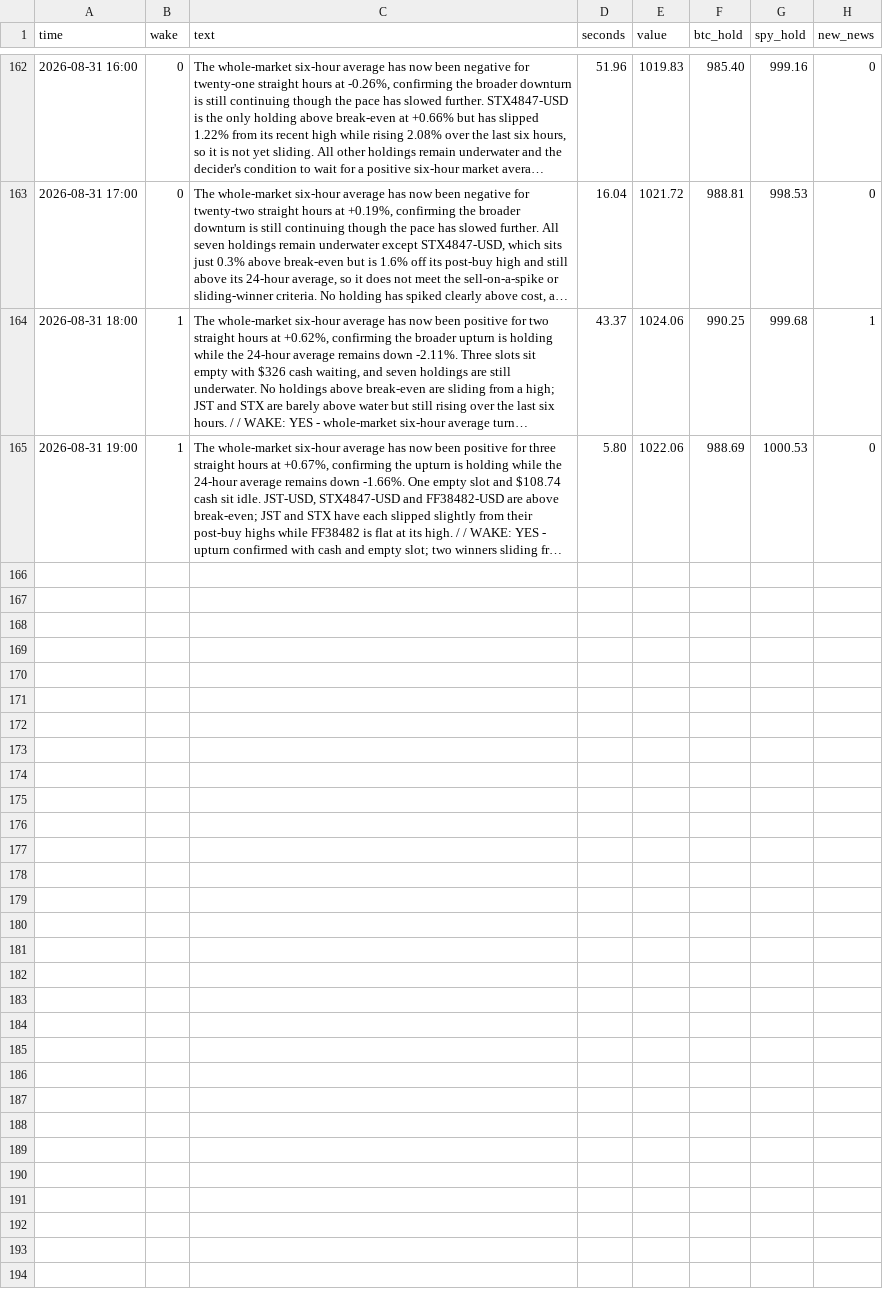
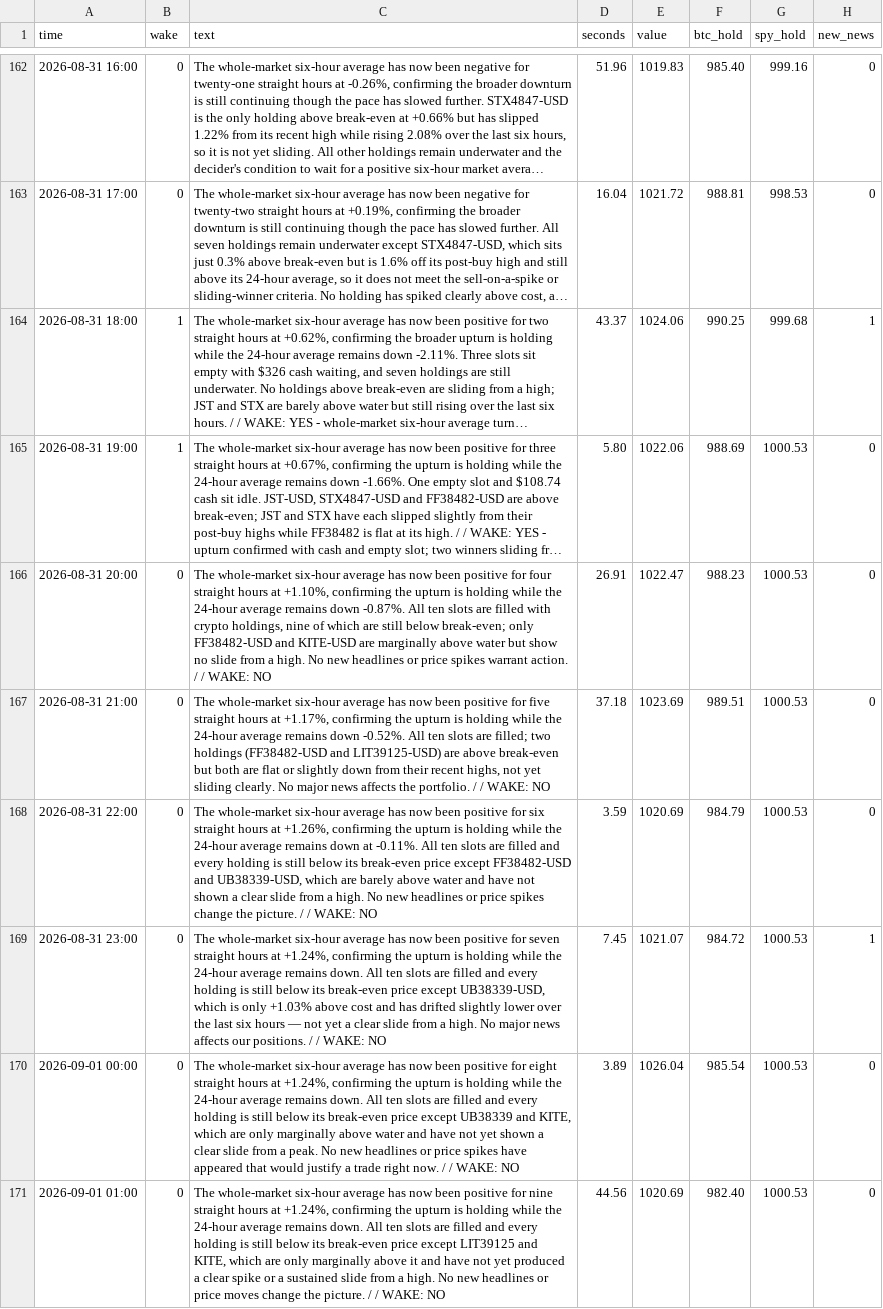
Before and after one commit to osofat100-cmyk/Machine-, a CSV file: mixed/watcher_team1.csv, drawn as a sheet; only a part is shown, gaps mark what is left out; long unchanged cells end in …; the diff names each change by its address in the sheet, - before the commit and + after, or states it on an @@ line.

```diff
--- a/mixed/watcher_team1.csv
+++ b/mixed/watcher_team1.csv
+row 166: 2026-08-31 20:00 | 0 | The whole-market six-hour average has now been positive for four straight hours at +1.10%, confirming the upturn is holding while the 24-hour average remains down -0.87%. All ten slots are filled with crypto holdings, nine of which are still below break-even; only FF38482-USD and KITE-USD are marginally above water but show no slide from a high. No new headlines or price spikes warrant action. / / WAKE: NO | 26.91 | 1022.47 | 988.23 | 1000.53 | 0
+row 167: 2026-08-31 21:00 | 0 | The whole-market six-hour average has now been positive for five straight hours at +1.17%, confirming the upturn is holding while the 24-hour average remains down -0.52%. All ten slots are filled; two holdings (FF38482-USD and LIT39125-USD) are above break-even but both are flat or slightly down from their recent highs, not yet sliding clearly. No major news affects the portfolio. / / WAKE: NO | 37.18 | 1023.69 | 989.51 | 1000.53 | 0
+row 168: 2026-08-31 22:00 | 0 | The whole-market six-hour average has now been positive for six straight hours at +1.26%, confirming the upturn is holding while the 24-hour average remains down at -0.11%. All ten slots are filled and every holding is still below its break-even price except FF38482-USD and UB38339-USD, which are barely above water and have not shown a clear slide from a high. No new headlines or price spikes change the picture. / / WAKE: NO | 3.59 | 1020.69 | 984.79 | 1000.53 | 0
+row 169: 2026-08-31 23:00 | 0 | The whole-market six-hour average has now been positive for seven straight hours at +1.24%, confirming the upturn is holding while the 24-hour average remains down. All ten slots are filled and every holding is still below its break-even price except UB38339-USD, which is only +1.03% above cost and has drifted slightly lower over the last six hours — not yet a clear slide from a high. No major news affects our positions. / / WAKE: NO | 7.45 | 1021.07 | 984.72 | 1000.53 | 1
+row 170: 2026-09-01 00:00 | 0 | The whole-market six-hour average has now been positive for eight straight hours at +1.24%, confirming the upturn is holding while the 24-hour average remains down. All ten slots are filled and every holding is still below its break-even price except UB38339 and KITE, which are only marginally above water and have not yet shown a clear slide from a peak. No new headlines or price spikes have appeared that would justify a trade right now. / / WAKE: NO | 3.89 | 1026.04 | 985.54 | 1000.53 | 0
+row 171: 2026-09-01 01:00 | 0 | The whole-market six-hour average has now been positive for nine straight hours at +1.24%, confirming the upturn is holding while the 24-hour average remains down. All ten slots are filled and every holding is still below its break-even price except LIT39125 and KITE, which are only marginally above it and have not yet produced a clear spike or a sustained slide from a high. No new headlines or price moves change the picture. / / WAKE: NO | 44.56 | 1020.69 | 982.40 | 1000.53 | 0
```
Also changed, not shown: mixed/watcher_team2.csv.
